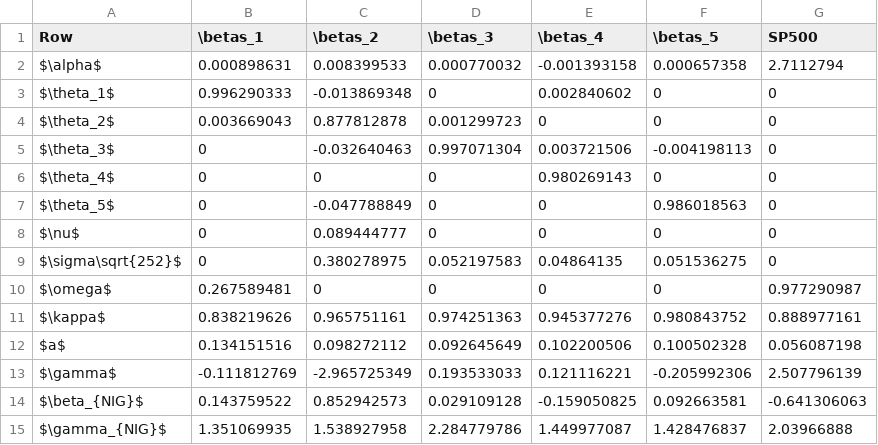
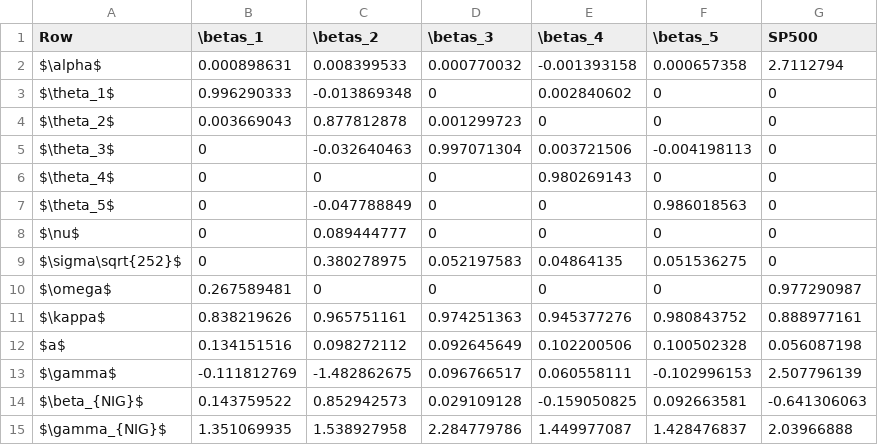
Before and after one commit to cpmendoza/DeepHedging_JIVR, a CSV file: data/raw/Parameters_2.csv, drawn as a sheet.

Commit message:
General structure

```diff
--- a/data/raw/Parameters_2.csv
+++ b/data/raw/Parameters_2.csv
@@ -12,3 +12,3 @@ $\kappa$,0.838219626,0.965751161,0.974251363,0.945377276,0.980843752,0.888977161
 $a$,0.134151516,0.098272112,0.092645649,0.102200506,0.100502328,0.056087198
-$\gamma$,-0.111812769,-2.965725349,0.193533033,0.121116221,-0.205992306,2.507796139
+$\gamma$,-0.111812769,-1.482862675,0.096766517,0.060558111,-0.102996153,2.507796139
 $\beta_{NIG}$,0.143759522,0.852942573,0.029109128,-0.159050825,0.092663581,-0.641306063
```
